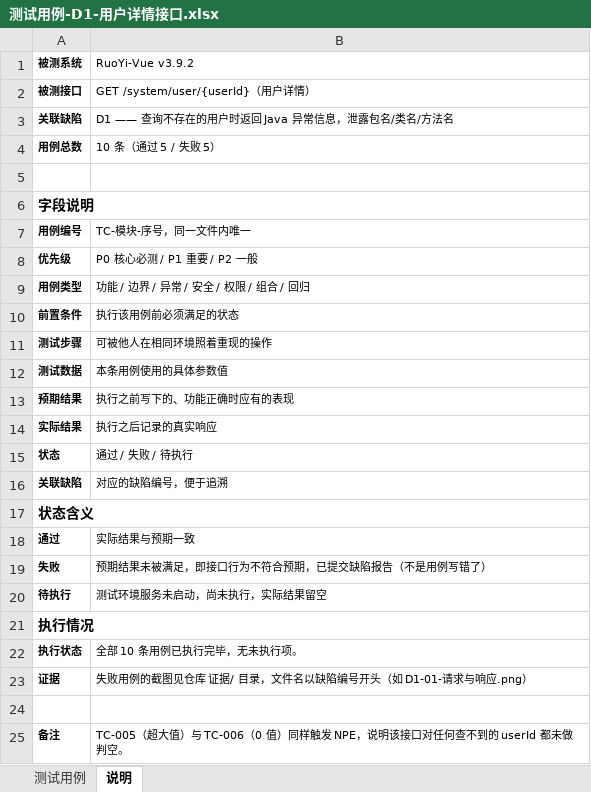
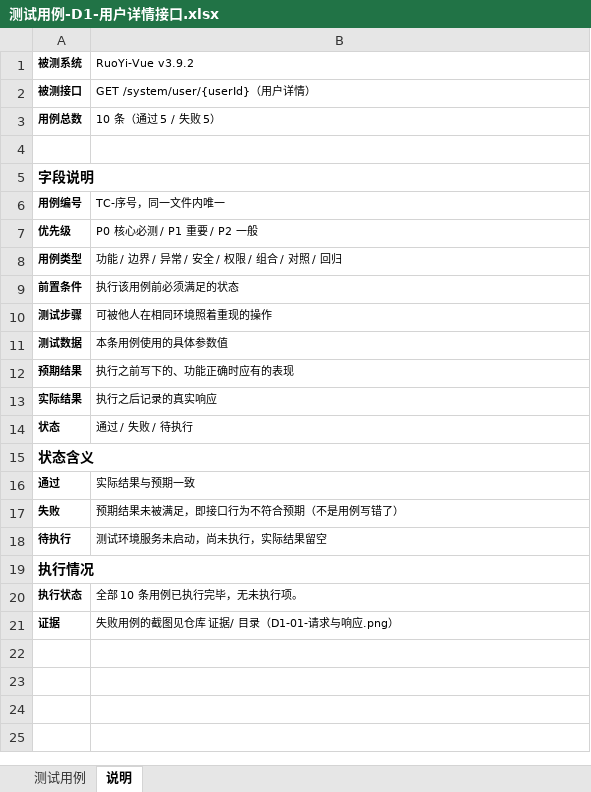
Before and after one commit to Zcwpom/ruoyi-api-test, an Excel workbook: 测试用例-D1-用户详情接口.xlsx, sheet 说明, drawn as a sheet; values as stored, in another font and other column widths than the file's, no borders; removed rows and columns are numbered as before the commit, all else as after; the diff names each change by its address in the sheet, - before the commit and + after, or states it on an @@ line.

```diff
--- a/测试用例-D1-用户详情接口.xlsx (sheet 说明)
+++ b/测试用例-D1-用户详情接口.xlsx (sheet 说明)
-row 3: 关联缺陷 | D1 —— 查询不存在的用户时返回 Java 异常信息，泄露包名/类名/方法名
-B6 (RuoYi-Vue v3.9.2): TC-模块-序号，同一文件内唯一
+B6 (RuoYi-Vue v3.9.2): TC-序号，同一文件内唯一
-B8 (RuoYi-Vue v3.9.2): 功能 / 边界 / 异常 / 安全 / 权限 / 组合 / 回归
+B8 (RuoYi-Vue v3.9.2): 功能 / 边界 / 异常 / 安全 / 权限 / 组合 / 对照 / 回归
-row 16: 关联缺陷 | 对应的缺陷编号，便于追溯
-B17 (RuoYi-Vue v3.9.2): 预期结果未被满足，即接口行为不符合预期，已提交缺陷报告（不是用例写错了）
+B17 (RuoYi-Vue v3.9.2): 预期结果未被满足，即接口行为不符合预期（不是用例写错了）
-B21 (RuoYi-Vue v3.9.2): 失败用例的截图见仓库 证据/ 目录，文件名以缺陷编号开头（如 D1-01-请求与响应.png）
+B21 (RuoYi-Vue v3.9.2): 失败用例的截图见仓库 证据/ 目录（D1-01-请求与响应.png）
-row 24: (empty)
-row 25: 备注 | TC-005（超大值）与 TC-006（0 值）同样触发 NPE，说明该接口对任何查不到的 userId 都未做判空。
```
Also changed, not shown: sheet 测试用例, 测试用例-D9-用户列表排序参数.xlsx, 1 other file.
